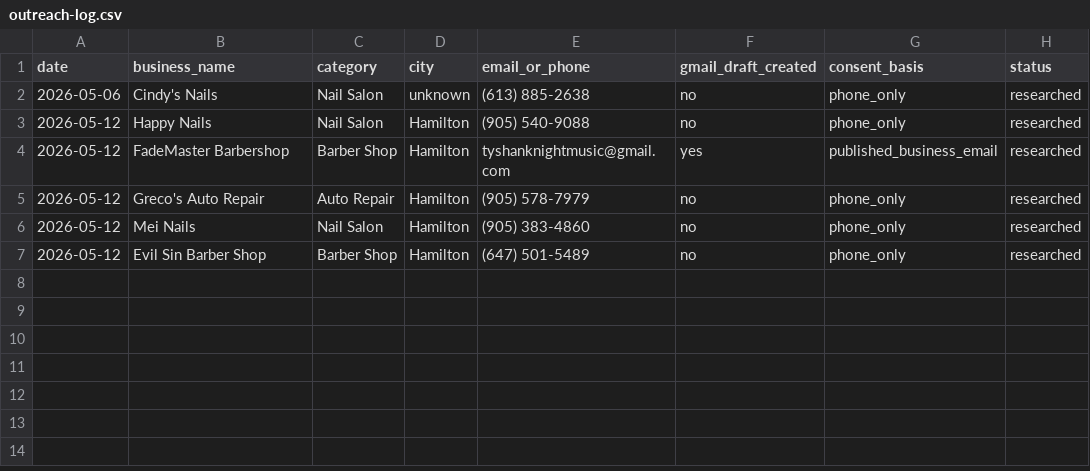
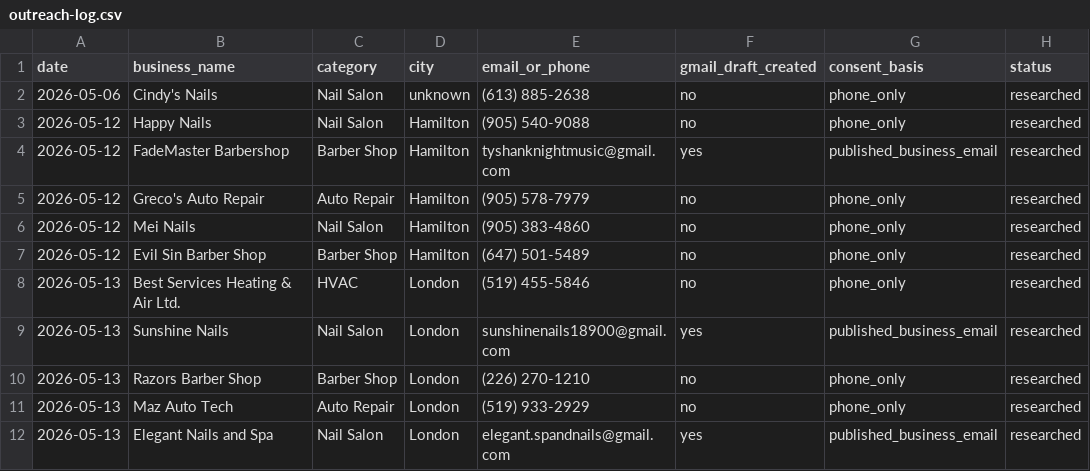
Before and after one commit to rossgriffithsdigital/rgd-outreach, a CSV file: outreach-log.csv, drawn as a sheet; the diff names each change by its address in the sheet, - before the commit and + after, or states it on an @@ line.

```diff
--- a/outreach-log.csv
+++ b/outreach-log.csv
+row 8: 2026-05-13 | Best Services Heating & Air Ltd. | HVAC | London | (519) 455-5846 | no | phone_only | researched
+row 9: 2026-05-13 | Sunshine Nails | Nail Salon | London | sunshinenails18900@gmail.com | yes | published_business_email | researched
+row 10: 2026-05-13 | Razors Barber Shop | Barber Shop | London | (226) 270-1210 | no | phone_only | researched
+row 11: 2026-05-13 | Maz Auto Tech | Auto Repair | London | (519) 933-2929 | no | phone_only | researched
+row 12: 2026-05-13 | Elegant Nails and Spa | Nail Salon | London | elegant.spandnails@gmail.com | yes | published_business_email | researched
```
Also changed, not shown: 1 other file.
